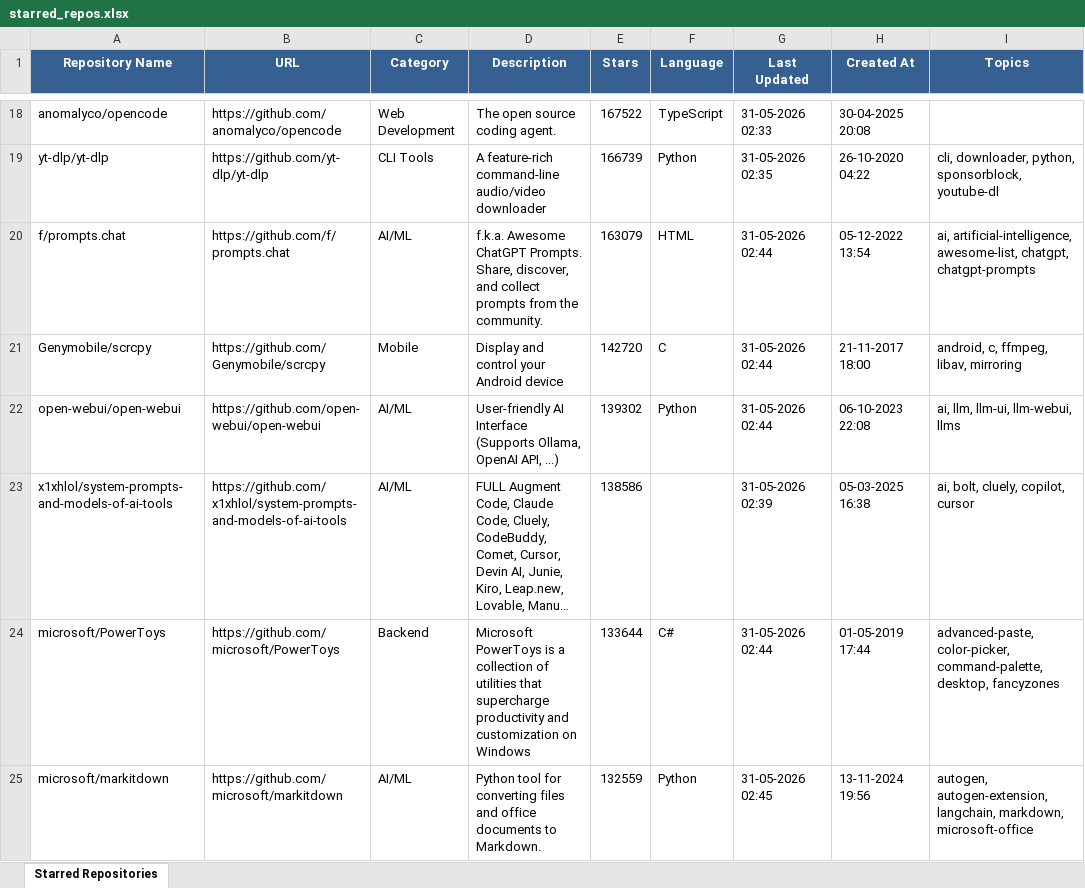
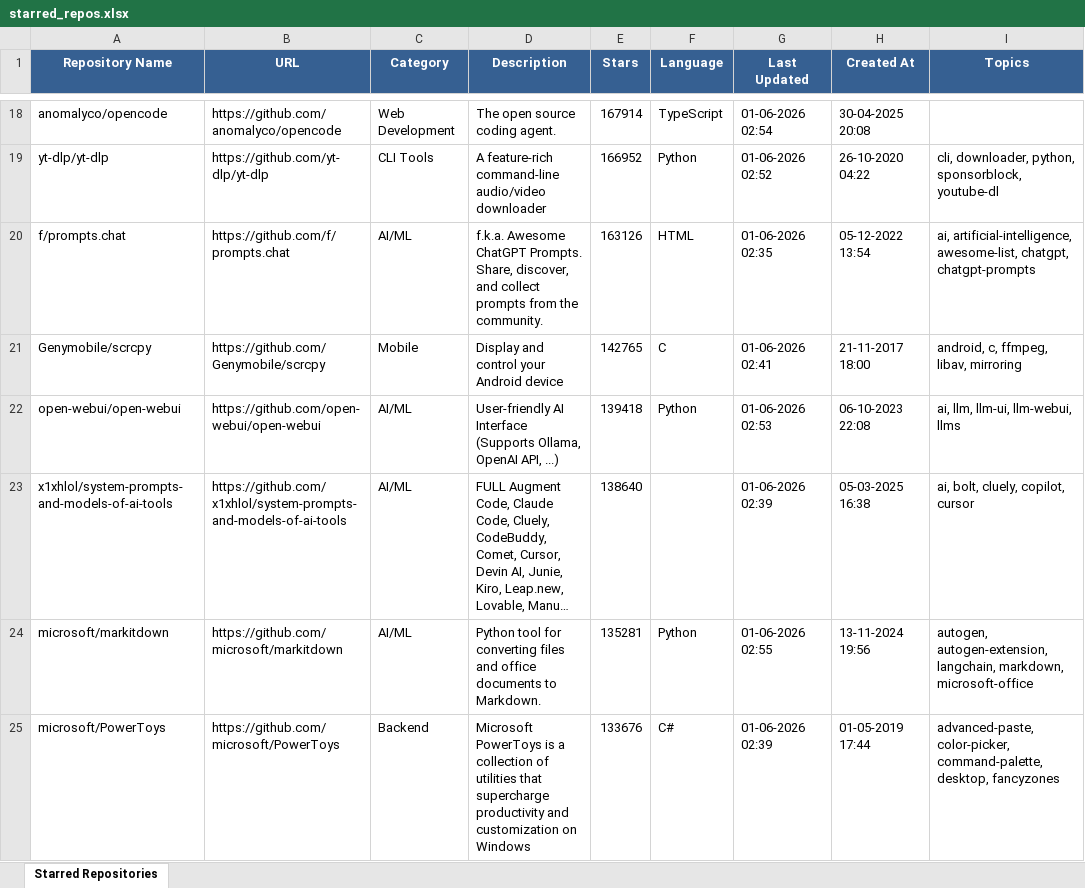
Before and after one commit to ragilmalik/starred-repos, an Excel workbook: starred_repos.xlsx, sheet Starred Repositories, drawn as a sheet; only a part is shown, gaps mark what is left out; long unchanged cells end in …; values as stored, in another font and other column widths than the file's, no borders; removed rows and columns are numbered as before the commit, all else as after; the diff covers the shown part only; the diff names each change by its address in the sheet, - before the commit and + after, or states it on an @@ line.

```diff
--- a/starred_repos.xlsx (sheet Starred Repositories)
+++ b/starred_repos.xlsx (sheet Starred Repositories)
-E18 (Stars): 167522
+E18 (Stars): 167914
-G18 (Last Updated): 31-05-2026 02:33
+G18 (Last Updated): 01-06-2026 02:54
-E19 (Stars): 166739
+E19 (Stars): 166952
-G19 (Last Updated): 31-05-2026 02:35
+G19 (Last Updated): 01-06-2026 02:52
-E20 (Stars): 163079
+E20 (Stars): 163126
-G20 (Last Updated): 31-05-2026 02:44
+G20 (Last Updated): 01-06-2026 02:35
-E21 (Stars): 142720
+E21 (Stars): 142765
-G21 (Last Updated): 31-05-2026 02:44
+G21 (Last Updated): 01-06-2026 02:41
-E22 (Stars): 139302
+E22 (Stars): 139418
-G22 (Last Updated): 31-05-2026 02:44
+G22 (Last Updated): 01-06-2026 02:53
-E23 (Stars): 138586
+E23 (Stars): 138640
-G23 (Last Updated): 31-05-2026 02:39
+G23 (Last Updated): 01-06-2026 02:39
-row 24: microsoft/PowerToys | https://github.com/microsoft/PowerToys | Backend | Microsoft PowerToys is a collection of utilities that supercharge productivity and customization on Windows | 133644 | C# | 31-05-2026 02:44 | 01-05-2019 17:44 | advanced-paste, color-picker, command-palette, desktop, fancyzones
-E24 (Stars): 132559
+E24 (Stars): 135281
-G24 (Last Updated): 31-05-2026 02:45
+G24 (Last Updated): 01-06-2026 02:55
+row 25: microsoft/PowerToys | https://github.com/microsoft/PowerToys | Backend | Microsoft PowerToys is a collection of utilities that supercharge productivity and customization on Windows | 133676 | C# | 01-06-2026 02:39 | 01-05-2019 17:44 | advanced-paste, color-picker, command-palette, desktop, fancyzones
```
Also changed, not shown: 44 added rows, 44 removed rows and 1070 edited cells elsewhere in this sheet, 2 other files.
